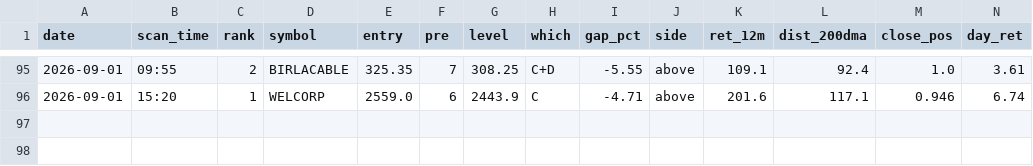
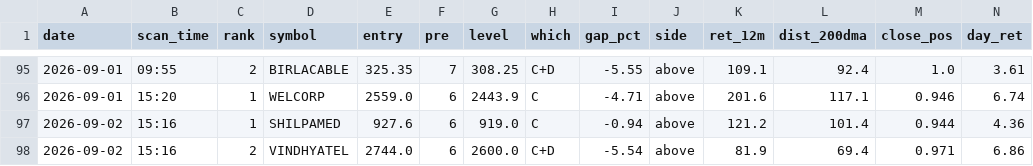
Before and after one commit to atikhalde/weekly, a CSV file: anticipate_picks.csv, drawn as a sheet; only a part is shown, gaps mark what is left out; rows hold the shown columns only; the diff names each change by its address in the sheet, - before the commit and + after, or states it on an @@ line.

```diff
--- a/anticipate_picks.csv
+++ b/anticipate_picks.csv
+row 97: 2026-09-02 | 15:16 | 1 | SHILPAMED | 927.6 | 6 | 919.0 | C | -0.94 | above | 121.2 | 101.4 | 0.944 | 4.36
+row 98: 2026-09-02 | 15:16 | 2 | VINDHYATEL | 2744.0 | 6 | 2600.0 | C+D | -5.54 | above | 81.9 | 69.4 | 0.971 | 6.86
```
Also changed, not shown: btst_picks.csv, 1 other file.
